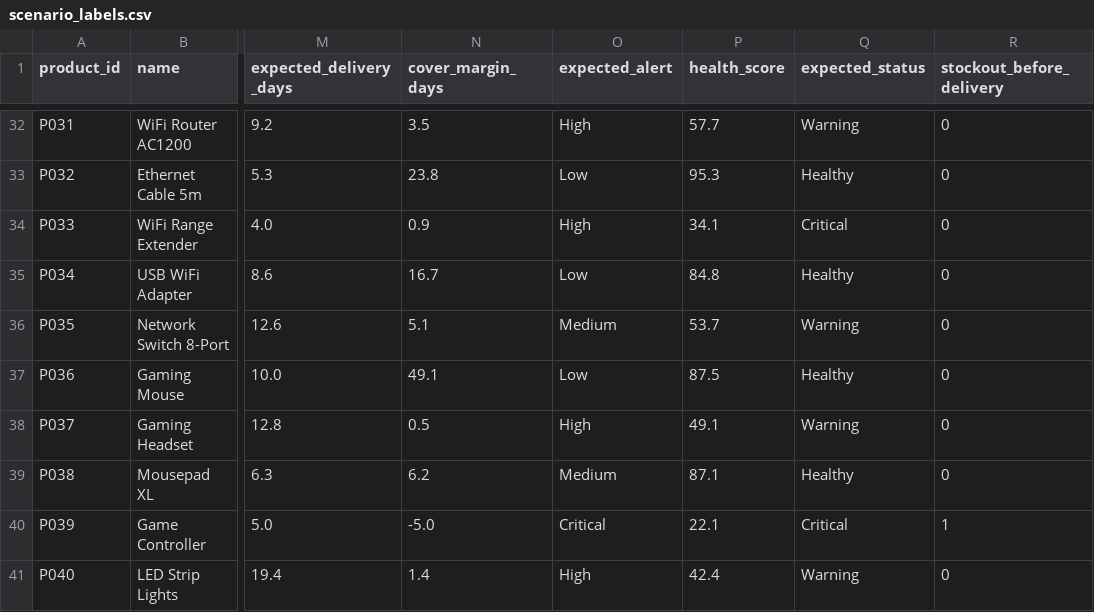
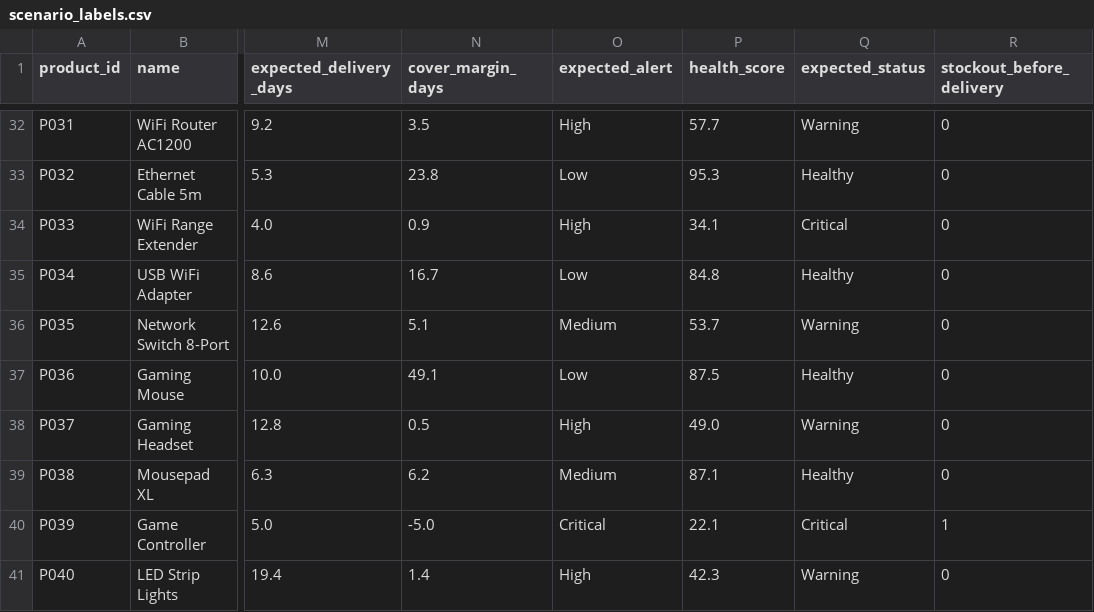
Before and after one commit to TheSuhasDev/ai-i-i, a CSV file: ml-service/data/scenario_labels.csv, drawn as a sheet; only a part is shown, gaps mark what is left out; the diff covers the shown part only; the diff names each change by its address in the sheet, - before the commit and + after, or states it on an @@ line.

```diff
--- a/ml-service/data/scenario_labels.csv
+++ b/ml-service/data/scenario_labels.csv
-P38 (health_score): 49.1
+P38 (health_score): 49.0
-P41 (health_score): 42.4
+P41 (health_score): 42.3
```
Also changed, not shown: 22 edited cells elsewhere in this file, ml-service/data/inventory_snapshot.csv, ml-service/data/purchase_orders.csv, 12 other files.
